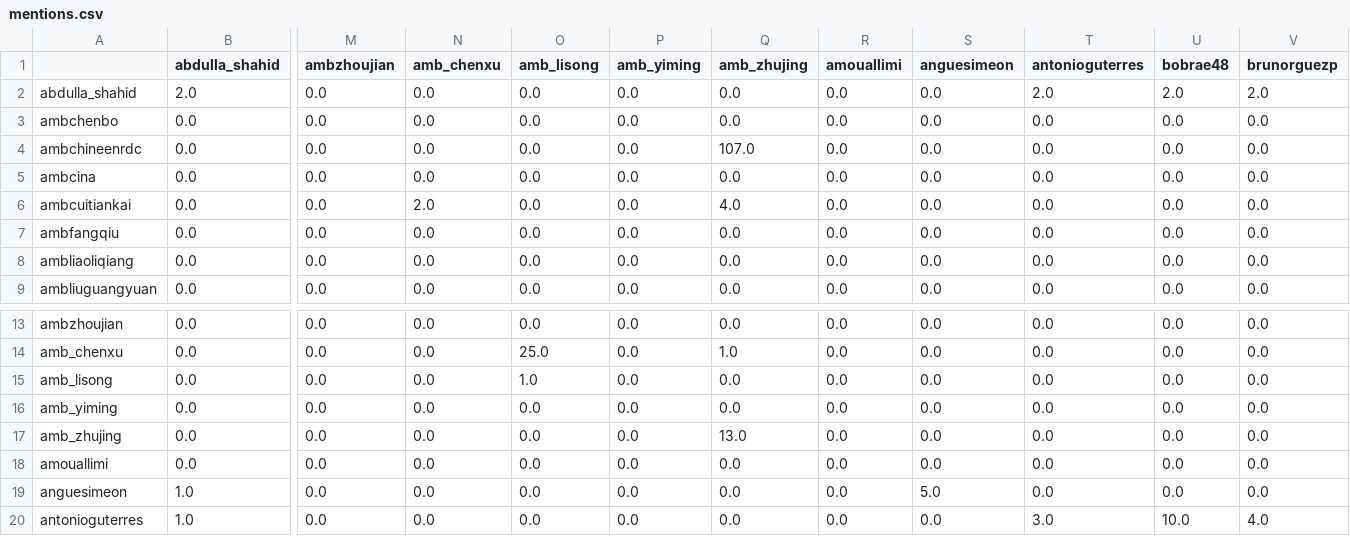
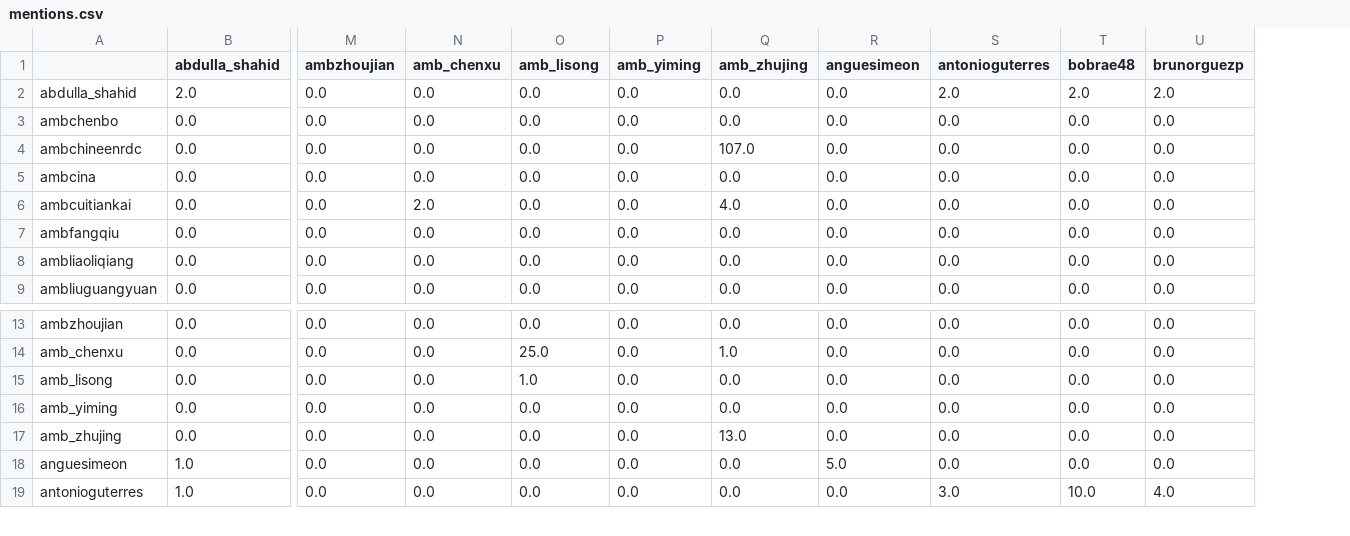
Before and after one commit to ReallyMonk/twitter-anlysis, a CSV file: mentions.csv, drawn as a sheet; only a part is shown, gaps mark what is left out; rows hold the shown columns only; the diff names each change by its address in the sheet, - before the commit and + after, or states it on an @@ line.

```diff
--- a/mentions.csv
+++ b/mentions.csv
-column R (amouallimi), rows 2-9: all 0.0; rows 13-17: all 0.0; rows 19-20: 0.0 | 0.0
-row 18: amouallimi | 0.0 | 0.0 | 0.0 | 0.0 | 0.0 | 0.0 | 0.0 | 0.0 | 0.0 | 0.0 | 0.0
```
Also changed, not shown: 46 other files.
